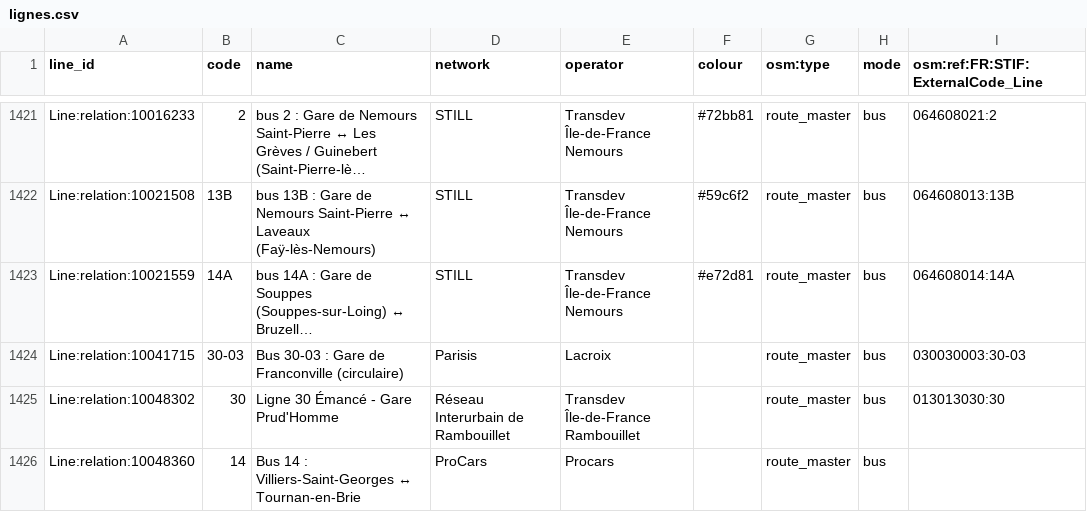
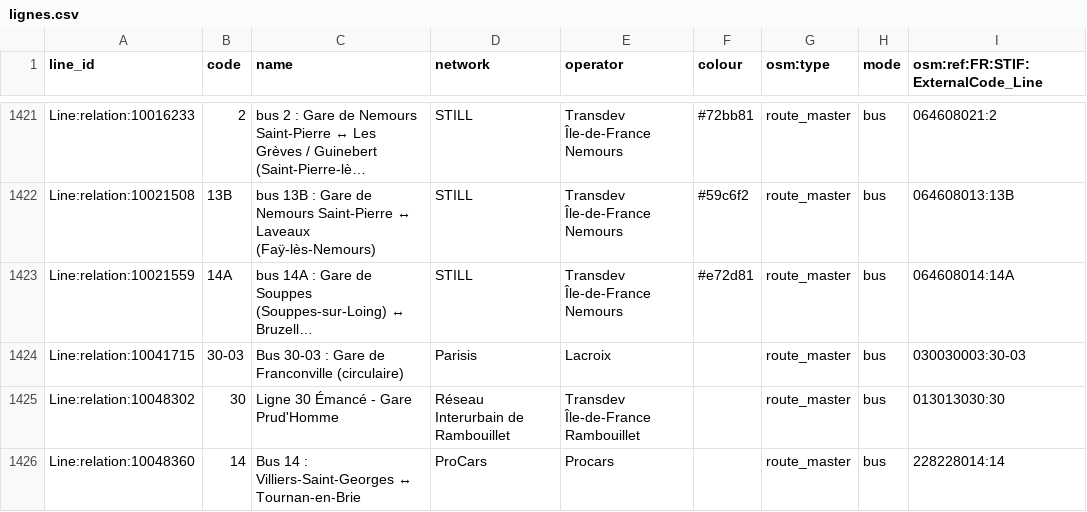
Before and after one commit to Jungle-Bus/ref-fr-STIF, a CSV file: data/lignes.csv, drawn as a sheet; only a part is shown, gaps mark what is left out; long unchanged cells end in ….

```diff
--- a/data/lignes.csv
+++ b/data/lignes.csv
@@ -1425,2 +1425,2 @@ Line:relation:10041715,30-03,Bus 30-03 : Gare de Franconville (circulaire),Paris
 Line:relation:10048302,30,Ligne 30 Émancé - Gare Prud'Homme,Réseau Interurbain de Rambouillet,Transdev Île-de-France Rambouillet,,route_master,bus,013013030:30
-Line:relation:10048360,14,Bus 14 : Villiers-Saint-Georges ↔ Tournan-en-Brie,ProCars,Procars,,route_master,bus,
+Line:relation:10048360,14,Bus 14 : Villiers-Saint-Georges ↔ Tournan-en-Brie,ProCars,Procars,,route_master,bus,228228014:14
```
Also changed, not shown: data/idf_routes.csv, data/opendata_lignes.csv, 6 other files.
